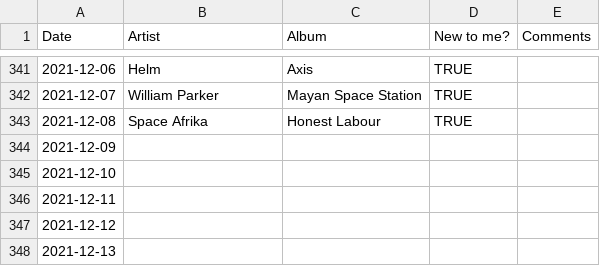
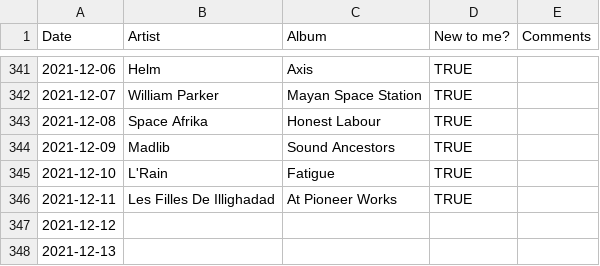
Before and after one commit to gilesdring/an-album-a-day, a CSV file: data/aaad.csv, drawn as a sheet; only a part is shown, gaps mark what is left out.

Commit message:
Flat: latest data (2021-12-12T01:11:52.622Z) {   "date": "2021-12-12T01:11:52.622Z",   "files": [     {       "name": "data/aaad.csv",       "deltaBytes": 86,       "source": "https://docs.google.com/spreadsheets/d/e/2PACX-1vTwWBoEAZTvoqqZ0IdLT4Dc0w47_6QQUJTqfdiIdn1UQ2f6azCTLpiYgbXL7FqhCwYczov2_lydYcqK/pub?gid=0&single=true&output=csv"     },     {       "name": "data/aaad.json",       "deltaBytes": 398,       "source": "https://docs.google.com/spreadsheets/d/e/2PACX-1vTwWBoEAZTvoqqZ0IdLT4Dc0w47_6QQUJTqfdiIdn1UQ2f6azCTLpiYgbXL7FqhCwYczov2_lydYcqK/pub?gid=0&single=true&output=csv"     }   ] }

```diff
--- a/data/aaad.csv
+++ b/data/aaad.csv
@@ -343,5 +343,5 @@ Date,Artist,Album,New to me?,Comments
 2021-12-08,Space Afrika,Honest Labour,TRUE,
-2021-12-09,,,,
-2021-12-10,,,,
-2021-12-11,,,,
+2021-12-09,Madlib,Sound Ancestors,TRUE,
+2021-12-10,L'Rain,Fatigue,TRUE,
+2021-12-11,Les Filles De Illighadad,At Pioneer Works,TRUE,
 2021-12-12,,,,
```
Also changed, not shown: 1 other file.
